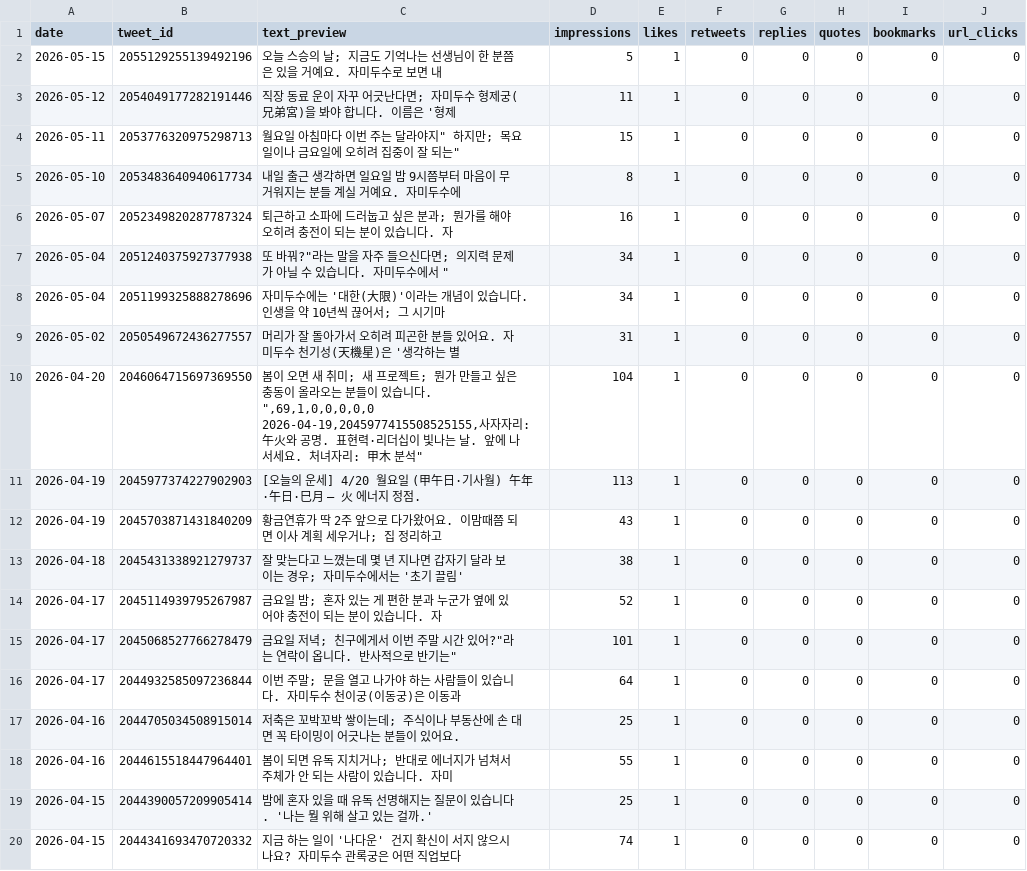
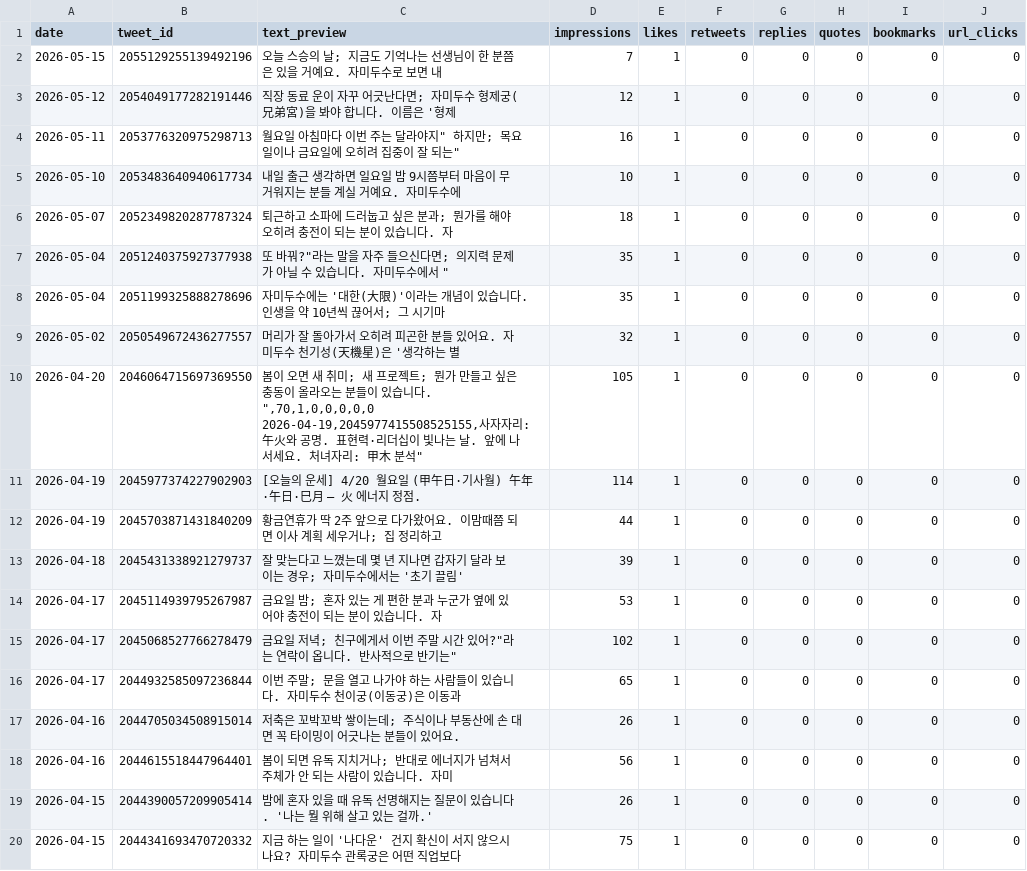
Before and after one commit to LinkDropper/life-spoiler, a CSV file: docs/metrics/daily-x-latest.csv, drawn as a sheet.

```diff
--- a/docs/metrics/daily-x-latest.csv
+++ b/docs/metrics/daily-x-latest.csv
@@ -1,21 +1,21 @@
 date,tweet_id,text_preview,impressions,likes,retweets,replies,quotes,bookmarks,url_clicks
-2026-05-15,2055129255139492196,"오늘 스승의 날; 지금도 기억나는 선생님이 한 분쯤은 있을 거예요.  자미두수로 보면 내 ",5,1,0,0,0,0,0
-2026-05-12,2054049177282191446,"직장 동료 운이 자꾸 어긋난다면; 자미두수 형제궁(兄弟宮)을 봐야 합니다.  이름은 '형제",11,1,0,0,0,0,0
-2026-05-11,2053776320975298713,"월요일 아침마다 "이번 주는 달라야지" 하지만; 목요일이나 금요일에 오히려 집중이 잘 되는",15,1,0,0,0,0,0
-2026-05-10,2053483640940617734,"내일 출근 생각하면 일요일 밤 9시쯤부터 마음이 무거워지는 분들 계실 거예요.  자미두수에",8,1,0,0,0,0,0
-2026-05-07,2052349820287787324,"퇴근하고 소파에 드러눕고 싶은 분과; 뭔가를 해야 오히려 충전이 되는 분이 있습니다.  자",16,1,0,0,0,0,0
-2026-05-04,2051240375927377938,""또 바꿔?"라는 말을 자주 들으신다면; 의지력 문제가 아닐 수 있습니다.  자미두수에서 ",34,1,0,0,0,0,0
-2026-05-04,2051199325888278696,"자미두수에는 '대한(大限)'이라는 개념이 있습니다. 인생을 약 10년씩 끊어서; 그 시기마",34,1,0,0,0,0,0
-2026-05-02,2050549672436277557,"머리가 잘 돌아가서 오히려 피곤한 분들 있어요.  자미두수 천기성(天機星)은 '생각하는 별",31,1,0,0,0,0,0
-2026-04-20,2046064715697369550,"봄이 오면 새 취미; 새 프로젝트; 뭔가 만들고 싶은 충동이 올라오는 분들이 있습니다. "",69,1,0,0,0,0,0
-2026-04-19,2045977415508525155,"사자자리: 午火와 공명. 표현력·리더십이 빛나는 날. 앞에 나서세요. 처녀자리: 甲木 분석",104,1,0,0,0,0,0
-2026-04-19,2045977374227902903,"[오늘의 운세] 4/20 월요일 (甲午日·기사월)  午年·午日·巳月 — 火 에너지 정점. ",113,1,0,0,0,0,0
-2026-04-19,2045703871431840209,"황금연휴가 딱 2주 앞으로 다가왔어요.  이맘때쯤 되면 이사 계획 세우거나; 집 정리하고 ",43,1,0,0,0,0,0
-2026-04-18,2045431338921279737,"잘 맞는다고 느꼈는데 몇 년 지나면 갑자기 달라 보이는 경우; 자미두수에서는 '초기 끌림'",38,1,0,0,0,0,0
-2026-04-17,2045114939795267987,"금요일 밤; 혼자 있는 게 편한 분과 누군가 옆에 있어야 충전이 되는 분이 있습니다.  자",52,1,0,0,0,0,0
-2026-04-17,2045068527766278479,"금요일 저녁; 친구에게서 "이번 주말 시간 있어?"라는 연락이 옵니다.  반사적으로 반기는",101,1,0,0,0,0,0
-2026-04-17,2044932585097236844,"이번 주말; 문을 열고 나가야 하는 사람들이 있습니다.  자미두수 천이궁(이동궁)은 이동과",64,1,0,0,0,0,0
-2026-04-16,2044705034508915014,"저축은 꼬박꼬박 쌓이는데; 주식이나 부동산에 손 대면 꼭 타이밍이 어긋나는 분들이 있어요.",25,1,0,0,0,0,0
-2026-04-16,2044615518447964401,"봄이 되면 유독 지치거나; 반대로 에너지가 넘쳐서 주체가 안 되는 사람이 있습니다.  자미",55,1,0,0,0,0,0
-2026-04-15,2044390057209905414,"밤에 혼자 있을 때 유독 선명해지는 질문이 있습니다. '나는 뭘 위해 살고 있는 걸까.' ",25,1,0,0,0,0,0
-2026-04-15,2044341693470720332,"지금 하는 일이 '나다운' 건지 확신이 서지 않으시나요?  자미두수 관록궁은 어떤 직업보다",74,1,0,0,0,0,0
+2026-05-15,2055129255139492196,"오늘 스승의 날; 지금도 기억나는 선생님이 한 분쯤은 있을 거예요.  자미두수로 보면 내 ",7,1,0,0,0,0,0
+2026-05-12,2054049177282191446,"직장 동료 운이 자꾸 어긋난다면; 자미두수 형제궁(兄弟宮)을 봐야 합니다.  이름은 '형제",12,1,0,0,0,0,0
+2026-05-11,2053776320975298713,"월요일 아침마다 "이번 주는 달라야지" 하지만; 목요일이나 금요일에 오히려 집중이 잘 되는",16,1,0,0,0,0,0
+2026-05-10,2053483640940617734,"내일 출근 생각하면 일요일 밤 9시쯤부터 마음이 무거워지는 분들 계실 거예요.  자미두수에",10,1,0,0,0,0,0
+2026-05-07,2052349820287787324,"퇴근하고 소파에 드러눕고 싶은 분과; 뭔가를 해야 오히려 충전이 되는 분이 있습니다.  자",18,1,0,0,0,0,0
+2026-05-04,2051240375927377938,""또 바꿔?"라는 말을 자주 들으신다면; 의지력 문제가 아닐 수 있습니다.  자미두수에서 ",35,1,0,0,0,0,0
+2026-05-04,2051199325888278696,"자미두수에는 '대한(大限)'이라는 개념이 있습니다. 인생을 약 10년씩 끊어서; 그 시기마",35,1,0,0,0,0,0
+2026-05-02,2050549672436277557,"머리가 잘 돌아가서 오히려 피곤한 분들 있어요.  자미두수 천기성(天機星)은 '생각하는 별",32,1,0,0,0,0,0
+2026-04-20,2046064715697369550,"봄이 오면 새 취미; 새 프로젝트; 뭔가 만들고 싶은 충동이 올라오는 분들이 있습니다. "",70,1,0,0,0,0,0
+2026-04-19,2045977415508525155,"사자자리: 午火와 공명. 표현력·리더십이 빛나는 날. 앞에 나서세요. 처녀자리: 甲木 분석",105,1,0,0,0,0,0
+2026-04-19,2045977374227902903,"[오늘의 운세] 4/20 월요일 (甲午日·기사월)  午年·午日·巳月 — 火 에너지 정점. ",114,1,0,0,0,0,0
+2026-04-19,2045703871431840209,"황금연휴가 딱 2주 앞으로 다가왔어요.  이맘때쯤 되면 이사 계획 세우거나; 집 정리하고 ",44,1,0,0,0,0,0
+2026-04-18,2045431338921279737,"잘 맞는다고 느꼈는데 몇 년 지나면 갑자기 달라 보이는 경우; 자미두수에서는 '초기 끌림'",39,1,0,0,0,0,0
+2026-04-17,2045114939795267987,"금요일 밤; 혼자 있는 게 편한 분과 누군가 옆에 있어야 충전이 되는 분이 있습니다.  자",53,1,0,0,0,0,0
+2026-04-17,2045068527766278479,"금요일 저녁; 친구에게서 "이번 주말 시간 있어?"라는 연락이 옵니다.  반사적으로 반기는",102,1,0,0,0,0,0
+2026-04-17,2044932585097236844,"이번 주말; 문을 열고 나가야 하는 사람들이 있습니다.  자미두수 천이궁(이동궁)은 이동과",65,1,0,0,0,0,0
+2026-04-16,2044705034508915014,"저축은 꼬박꼬박 쌓이는데; 주식이나 부동산에 손 대면 꼭 타이밍이 어긋나는 분들이 있어요.",26,1,0,0,0,0,0
+2026-04-16,2044615518447964401,"봄이 되면 유독 지치거나; 반대로 에너지가 넘쳐서 주체가 안 되는 사람이 있습니다.  자미",56,1,0,0,0,0,0
+2026-04-15,2044390057209905414,"밤에 혼자 있을 때 유독 선명해지는 질문이 있습니다. '나는 뭘 위해 살고 있는 걸까.' ",26,1,0,0,0,0,0
+2026-04-15,2044341693470720332,"지금 하는 일이 '나다운' 건지 확신이 서지 않으시나요?  자미두수 관록궁은 어떤 직업보다",75,1,0,0,0,0,0
```
